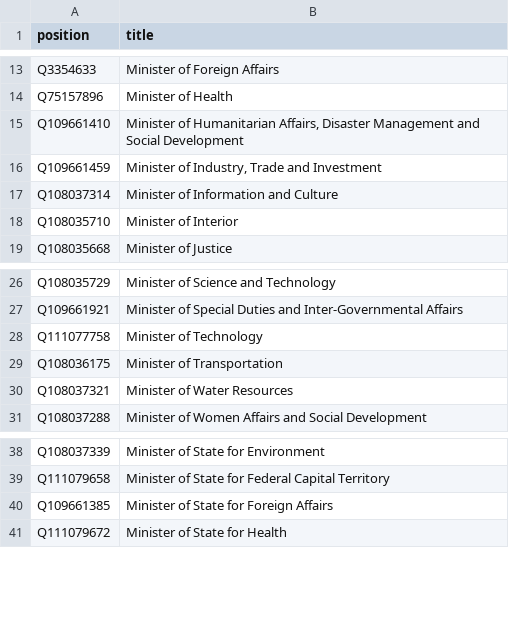
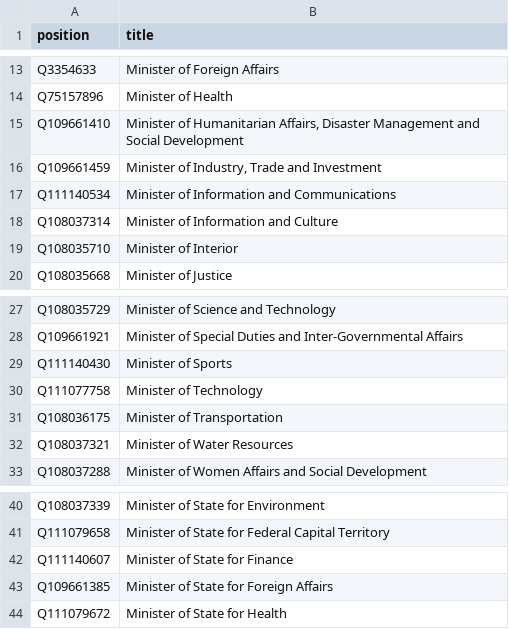
Before and after one commit to every-politician-scrapers/nigeria, a CSV file: wikidata/wanted-positions.csv, drawn as a sheet; only a part is shown, gaps mark what is left out.

Commit message:
add historic ministerial positions

```diff
--- a/wikidata/wanted-positions.csv
+++ b/wikidata/wanted-positions.csv
@@ -16,2 +16,3 @@ Q109661410,"Minister of Humanitarian Affairs, Disaster Management and Social Dev
 Q109661459,"Minister of Industry, Trade and Investment"
+Q111140534,Minister of Information and Communications
 Q108037314,Minister of Information and Culture
@@ -27,2 +28,3 @@ Q108035729,Minister of Science and Technology
 Q109661921,Minister of Special Duties and Inter-Governmental Affairs
+Q111140430,Minister of Sports
 Q111077758,Minister of Technology
@@ -39,2 +41,3 @@ Q108037339,Minister of State for Environment
 Q111079658,Minister of State for Federal Capital Territory
+Q111140607,Minister of State for Finance
 Q109661385,Minister of State for Foreign Affairs
```
